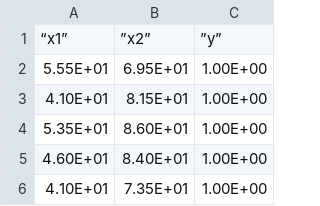
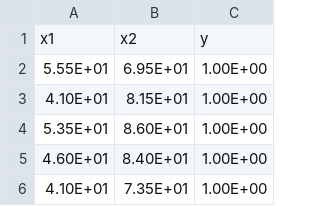
Before and after one commit to InformationIntegrationGroup/karma-logistic-regression-service, a CSV file: sample data/training-data1.csv, drawn as a sheet; only a part is shown; removed rows and columns are numbered as before the commit, all else as after; the diff names each change by its address in the sheet, - before the commit and + after, or states it on an @@ line.

```diff
--- a/sample data/training-data1.csv
+++ b/sample data/training-data1.csv
-row 1: “x1” | ”x2” | ”y”
+row 1: x1 | x2 | y
```
Also changed, not shown: sample data/testing-data1.csv, 2 other files.
